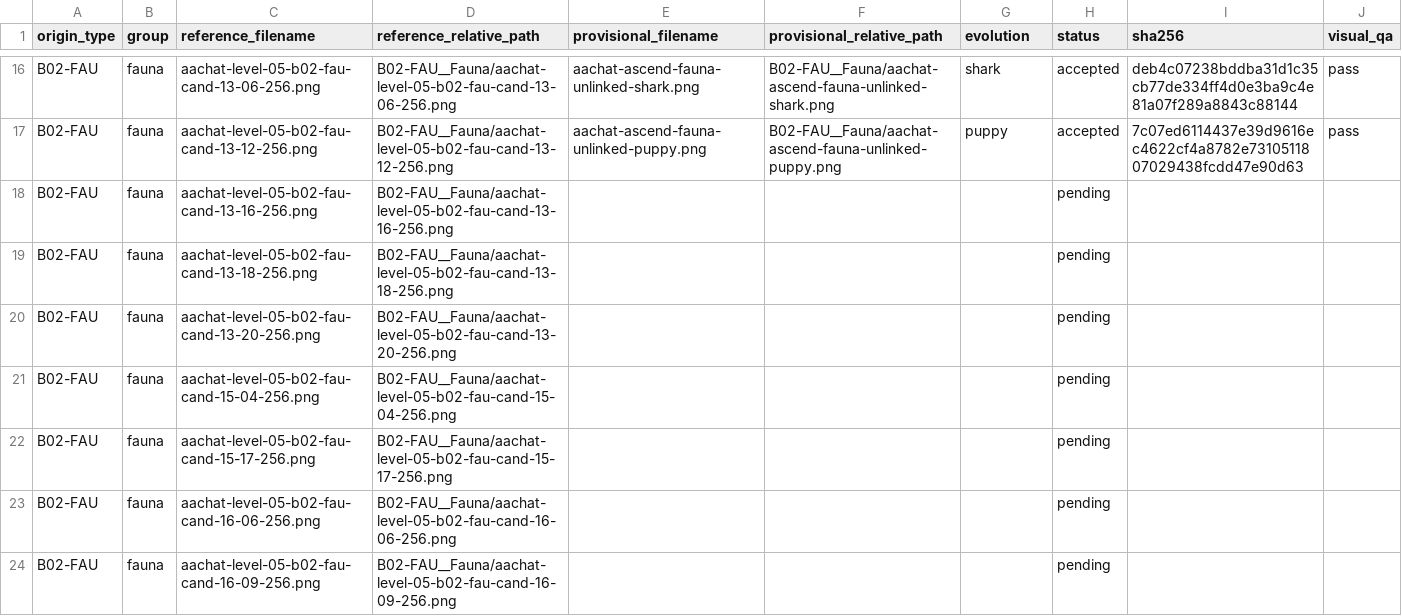
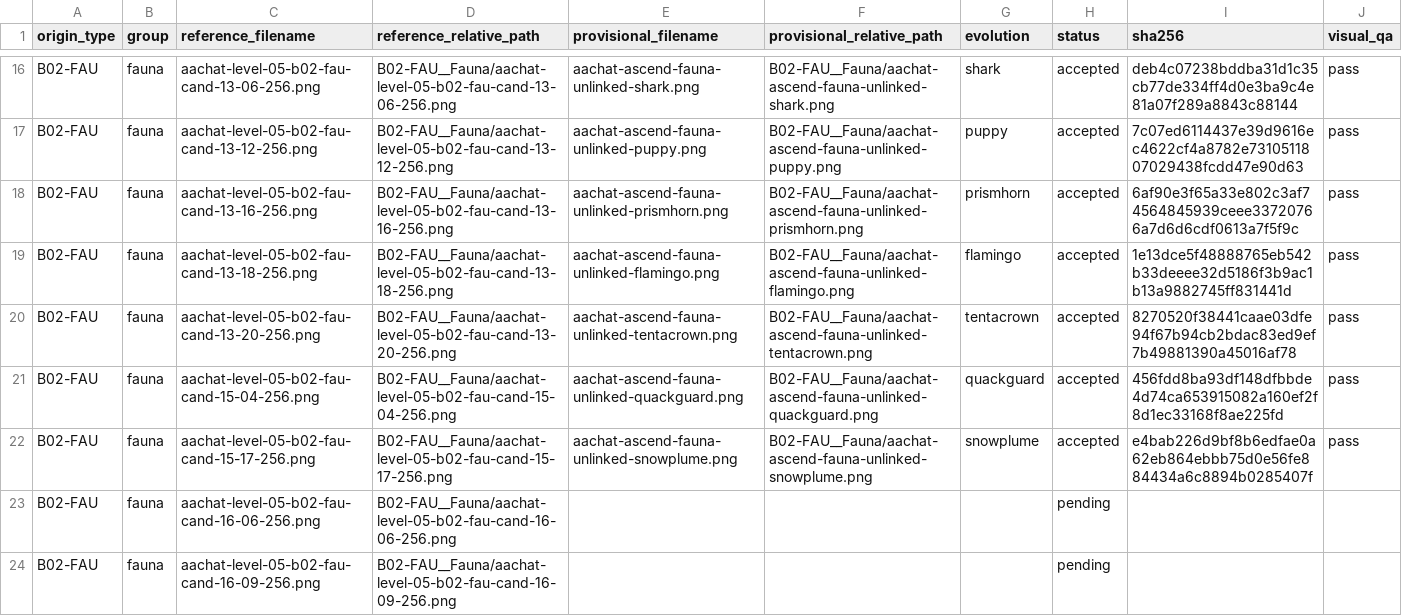
Before and after one commit to sotaooo/aachat-character-kit, a CSV file: agent-icons/level-05/.orchestration/native-1254/assignments/worker-02.csv, drawn as a sheet; only a part is shown, gaps mark what is left out.

Commit message:
Add worker 02 Level 5 native wave

```diff
--- a/agent-icons/level-05/.orchestration/native-1254/assignments/worker-02.csv
+++ b/agent-icons/level-05/.orchestration/native-1254/assignments/worker-02.csv
@@ -17,7 +17,7 @@ B02-FAU,fauna,aachat-level-05-b02-fau-cand-13-06-256.png,B02-FAU__Fauna/aachat-l
 B02-FAU,fauna,aachat-level-05-b02-fau-cand-13-12-256.png,B02-FAU__Fauna/aachat-level-05-b02-fau-cand-13-12-256.png,aachat-ascend-fauna-unlinked-puppy.png,B02-FAU__Fauna/aachat-ascend-fauna-unlinked-puppy.png,puppy,accepted,7c07ed6114437e39d9616ec4622cf4a8782e7310511807029438fcdd47e90d63,pass
-B02-FAU,fauna,aachat-level-05-b02-fau-cand-13-16-256.png,B02-FAU__Fauna/aachat-level-05-b02-fau-cand-13-16-256.png,,,,pending,,
-B02-FAU,fauna,aachat-level-05-b02-fau-cand-13-18-256.png,B02-FAU__Fauna/aachat-level-05-b02-fau-cand-13-18-256.png,,,,pending,,
-B02-FAU,fauna,aachat-level-05-b02-fau-cand-13-20-256.png,B02-FAU__Fauna/aachat-level-05-b02-fau-cand-13-20-256.png,,,,pending,,
-B02-FAU,fauna,aachat-level-05-b02-fau-cand-15-04-256.png,B02-FAU__Fauna/aachat-level-05-b02-fau-cand-15-04-256.png,,,,pending,,
-B02-FAU,fauna,aachat-level-05-b02-fau-cand-15-17-256.png,B02-FAU__Fauna/aachat-level-05-b02-fau-cand-15-17-256.png,,,,pending,,
+B02-FAU,fauna,aachat-level-05-b02-fau-cand-13-16-256.png,B02-FAU__Fauna/aachat-level-05-b02-fau-cand-13-16-256.png,aachat-ascend-fauna-unlinked-prismhorn.png,B02-FAU__Fauna/aachat-ascend-fauna-unlinked-prismhorn.png,prismhorn,accepted,6af90e3f65a33e802c3af74564845939ceee33720766a7d6d6cdf0613a7f5f9c,pass
+B02-FAU,fauna,aachat-level-05-b02-fau-cand-13-18-256.png,B02-FAU__Fauna/aachat-level-05-b02-fau-cand-13-18-256.png,aachat-ascend-fauna-unlinked-flamingo.png,B02-FAU__Fauna/aachat-ascend-fauna-unlinked-flamingo.png,flamingo,accepted,1e13dce5f48888765eb542b33deeee32d5186f3b9ac1b13a9882745ff831441d,pass
+B02-FAU,fauna,aachat-level-05-b02-fau-cand-13-20-256.png,B02-FAU__Fauna/aachat-level-05-b02-fau-cand-13-20-256.png,aachat-ascend-fauna-unlinked-tentacrown.png,B02-FAU__Fauna/aachat-ascend-fauna-unlinked-tentacrown.png,tentacrown,accepted,8270520f38441caae03dfe94f67b94cb2bdac83ed9ef7b49881390a45016af78,pass
+B02-FAU,fauna,aachat-level-05-b02-fau-cand-15-04-256.png,B02-FAU__Fauna/aachat-level-05-b02-fau-cand-15-04-256.png,aachat-ascend-fauna-unlinked-quackguard.png,B02-FAU__Fauna/aachat-ascend-fauna-unlinked-quackguard.png,quackguard,accepted,456fdd8ba93df148dfbbde4d74ca653915082a160ef2f8d1ec33168f8ae225fd,pass
+B02-FAU,fauna,aachat-level-05-b02-fau-cand-15-17-256.png,B02-FAU__Fauna/aachat-level-05-b02-fau-cand-15-17-256.png,aachat-ascend-fauna-unlinked-snowplume.png,B02-FAU__Fauna/aachat-ascend-fauna-unlinked-snowplume.png,snowplume,accepted,e4bab226d9bf8b6edfae0a62eb864ebbb75d0e56fe884434a6c8894b0285407f,pass
 B02-FAU,fauna,aachat-level-05-b02-fau-cand-16-06-256.png,B02-FAU__Fauna/aachat-level-05-b02-fau-cand-16-06-256.png,,,,pending,,
```
Also changed, not shown: 5 other files.
